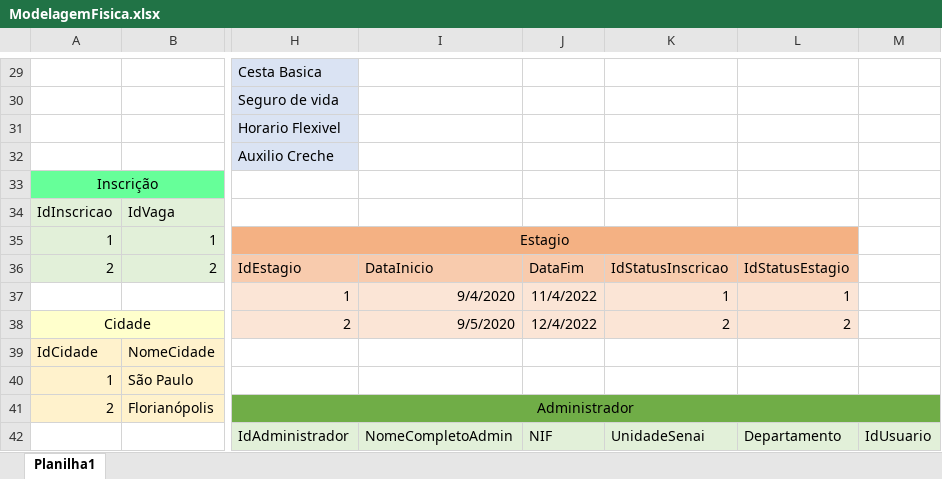
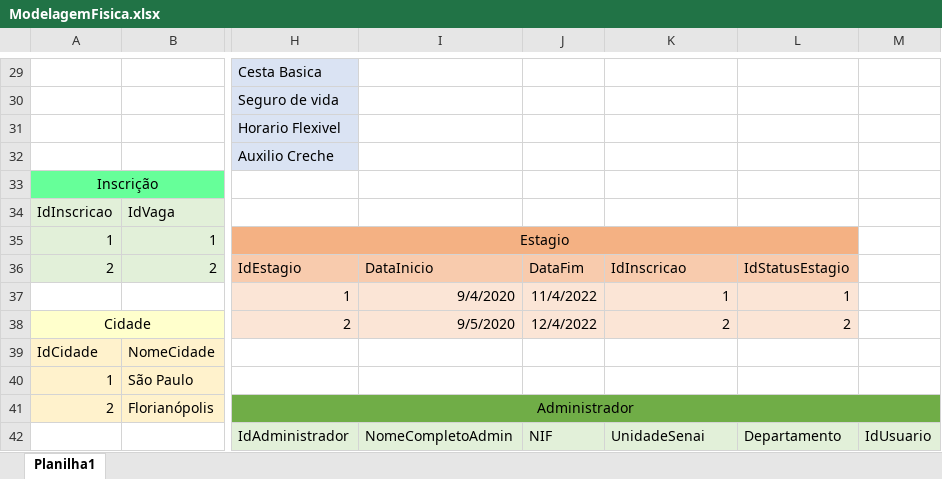
Before and after one commit to flavio-pires/Projeto_ProVagas, an Excel workbook: BD/MER/ModelagemFisica.xlsx, sheet Planilha1, drawn as a sheet; only a part is shown, gaps mark what is left out; values as stored, in another font and other column widths than the file's, no borders; the diff names each change by its address in the sheet, - before the commit and + after, or states it on an @@ line.

```diff
--- a/BD/MER/ModelagemFisica.xlsx (sheet Planilha1)
+++ b/BD/MER/ModelagemFisica.xlsx (sheet Planilha1)
-K36: IdStatusInscricao
+K36: IdInscricao
```
Also changed, not shown: 3 other files.
